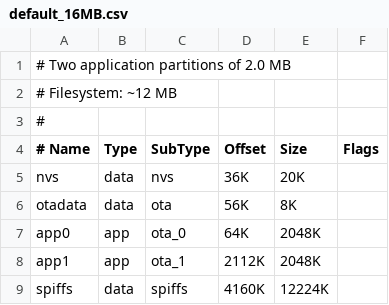
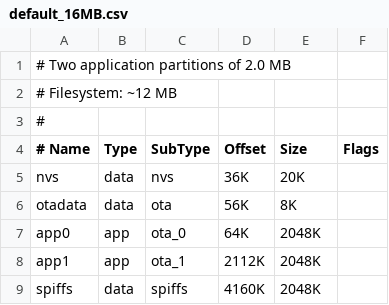
Before and after one commit to DK6OC2/Newsbox, a CSV file: default_16MB.csv, drawn as a sheet.

```diff
--- a/default_16MB.csv
+++ b/default_16MB.csv
@@ -8,2 +8,2 @@ app0,     app,  ota_0,   64K,   2048K,
 app1,     app,  ota_1,   2112K, 2048K,
-spiffs,   data, spiffs,  4160K, 12224K,
+spiffs,   data, spiffs,  4160K, 2048K,
```
Also changed, not shown: 7 other files.
